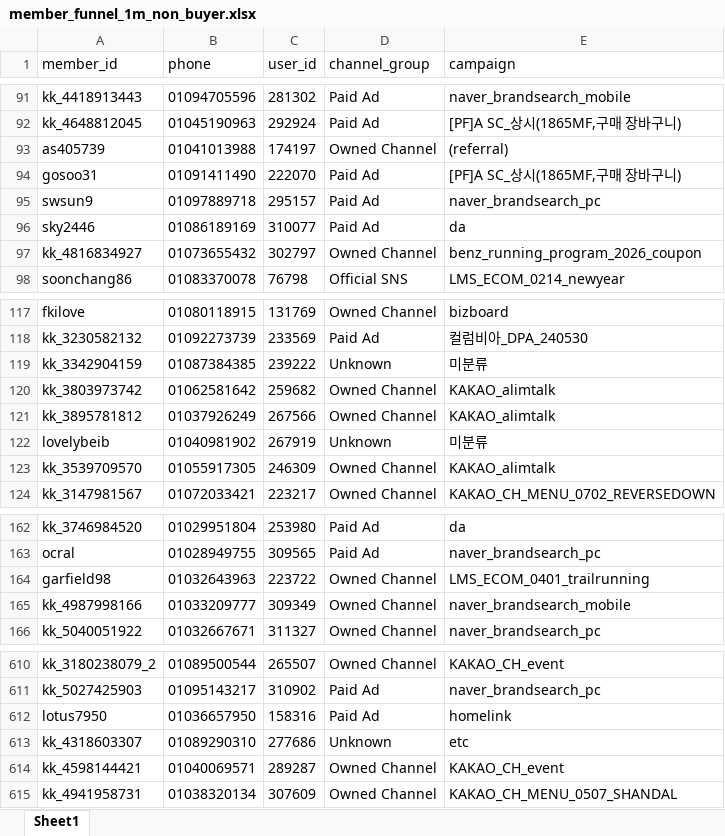
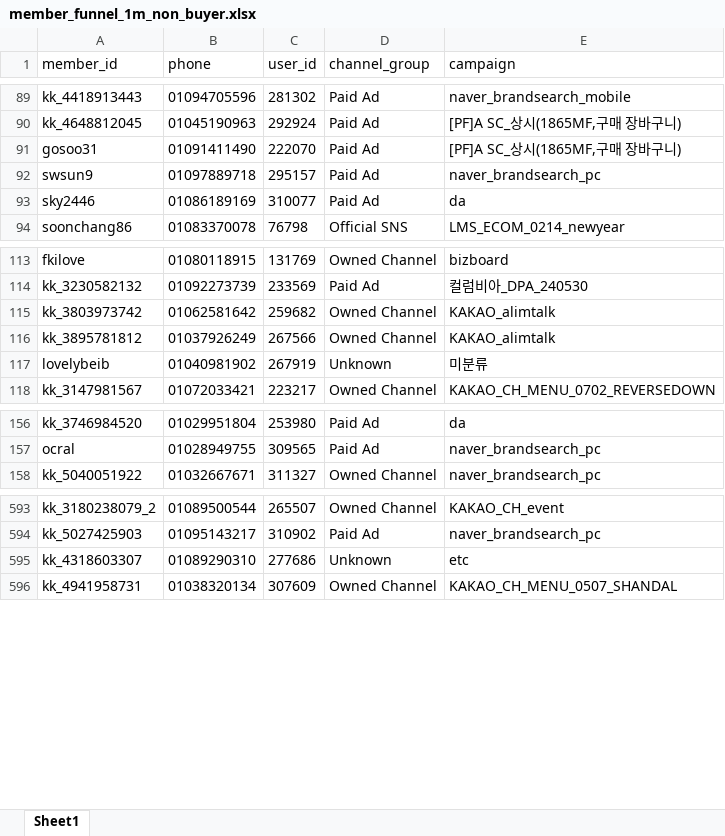
Before and after one commit to koreacolumbia-dotcom/E-comm-marketing-hub, an Excel workbook: reports/member_funnel/downloads/member_funnel_1m_non_buyer.xlsx, sheet Sheet1, drawn as a sheet; only a part is shown, gaps mark what is left out; values as stored, in another font and other column widths than the file's, no borders; removed rows and columns are numbered as before the commit, all else as after; the diff covers the shown part only; the diff names each change by its address in the sheet, - before the commit and + after, or states it on an @@ line.

```diff
--- a/reports/member_funnel/downloads/member_funnel_1m_non_buyer.xlsx (sheet Sheet1)
+++ b/reports/member_funnel/downloads/member_funnel_1m_non_buyer.xlsx (sheet Sheet1)
-row 93: as405739 | 01041013988 | 174197 | Owned Channel | (referral)
-row 97: kk_4816834927 | 01073655432 | 302797 | Owned Channel | benz_running_program_2026_coupon
-row 119: kk_3342904159 | 01087384385 | 239222 | Unknown | 미분류
-row 123: kk_3539709570 | 01055917305 | 246309 | Owned Channel | KAKAO_alimtalk
-row 164: garfield98 | 01032643963 | 223722 | Owned Channel | LMS_ECOM_0401_trailrunning
-row 165: kk_4987998166 | 01033209777 | 309349 | Owned Channel | naver_brandsearch_mobile
-row 612: lotus7950 | 01036657950 | 158316 | Paid Ad | homelink
-row 614: kk_4598144421 | 01040069571 | 289287 | Owned Channel | KAKAO_CH_event
```
Also changed, not shown: 51 removed rows and 117 moved rows elsewhere in this sheet, reports/member_funnel/downloads/member_funnel_1m_target_segments.xlsx, reports/member_funnel/downloads/member_funnel_1y_non_buyer.xlsx, 17 other files.
